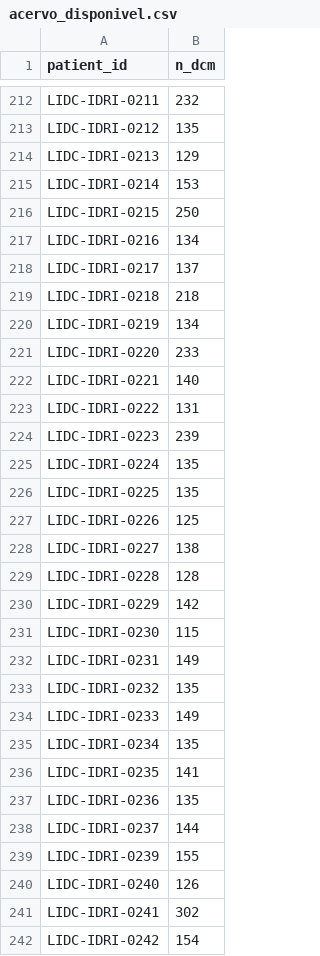
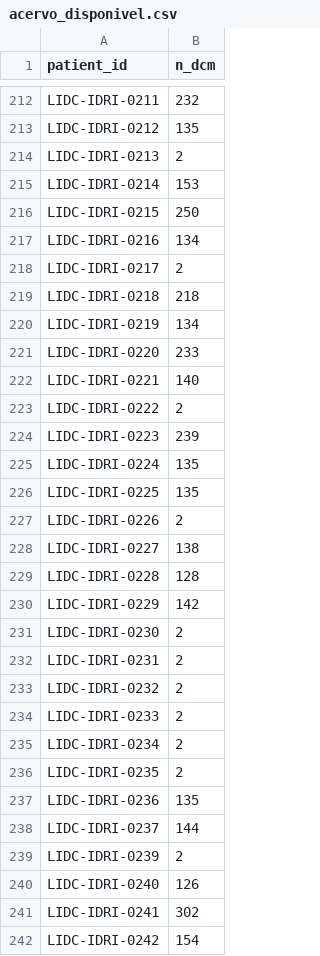
Before and after one commit to EduardoChiela/PI3-Grupo-1, a CSV file: selecao/acervo_disponivel.csv, drawn as a sheet; only a part is shown, gaps mark what is left out; the diff covers the shown part only.

```diff
--- a/selecao/acervo_disponivel.csv
+++ b/selecao/acervo_disponivel.csv
@@ -213,3 +213,3 @@ LIDC-IDRI-0211,232
 LIDC-IDRI-0212,135
-LIDC-IDRI-0213,129
+LIDC-IDRI-0213,2
 LIDC-IDRI-0214,153
@@ -217,3 +217,3 @@ LIDC-IDRI-0215,250
 LIDC-IDRI-0216,134
-LIDC-IDRI-0217,137
+LIDC-IDRI-0217,2
 LIDC-IDRI-0218,218
@@ -222,3 +222,3 @@ LIDC-IDRI-0220,233
 LIDC-IDRI-0221,140
-LIDC-IDRI-0222,131
+LIDC-IDRI-0222,2
 LIDC-IDRI-0223,239
@@ -226,3 +226,3 @@ LIDC-IDRI-0224,135
 LIDC-IDRI-0225,135
-LIDC-IDRI-0226,125
+LIDC-IDRI-0226,2
 LIDC-IDRI-0227,138
@@ -230,11 +230,11 @@ LIDC-IDRI-0228,128
 LIDC-IDRI-0229,142
-LIDC-IDRI-0230,115
-LIDC-IDRI-0231,149
-LIDC-IDRI-0232,135
-LIDC-IDRI-0233,149
-LIDC-IDRI-0234,135
-LIDC-IDRI-0235,141
+LIDC-IDRI-0230,2
+LIDC-IDRI-0231,2
+LIDC-IDRI-0232,2
+LIDC-IDRI-0233,2
+LIDC-IDRI-0234,2
+LIDC-IDRI-0235,2
 LIDC-IDRI-0236,135
 LIDC-IDRI-0237,144
-LIDC-IDRI-0239,155
+LIDC-IDRI-0239,2
 LIDC-IDRI-0240,126
```
Also changed, not shown: 133 edited cells elsewhere in this file, 6 other files.
